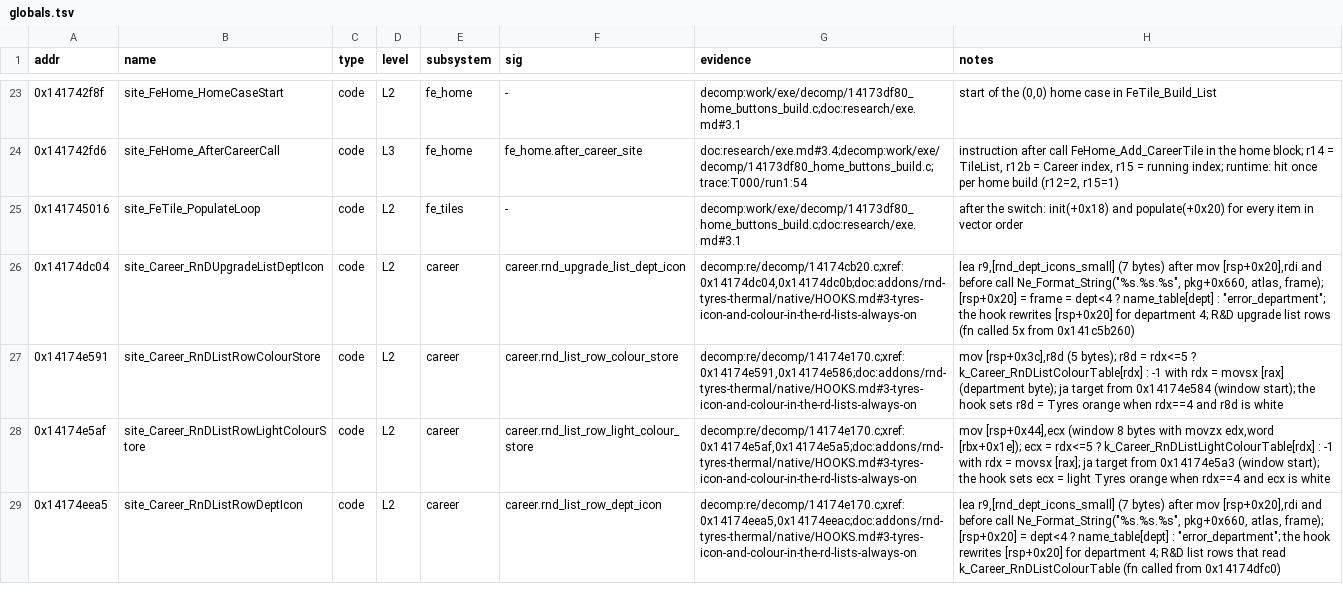
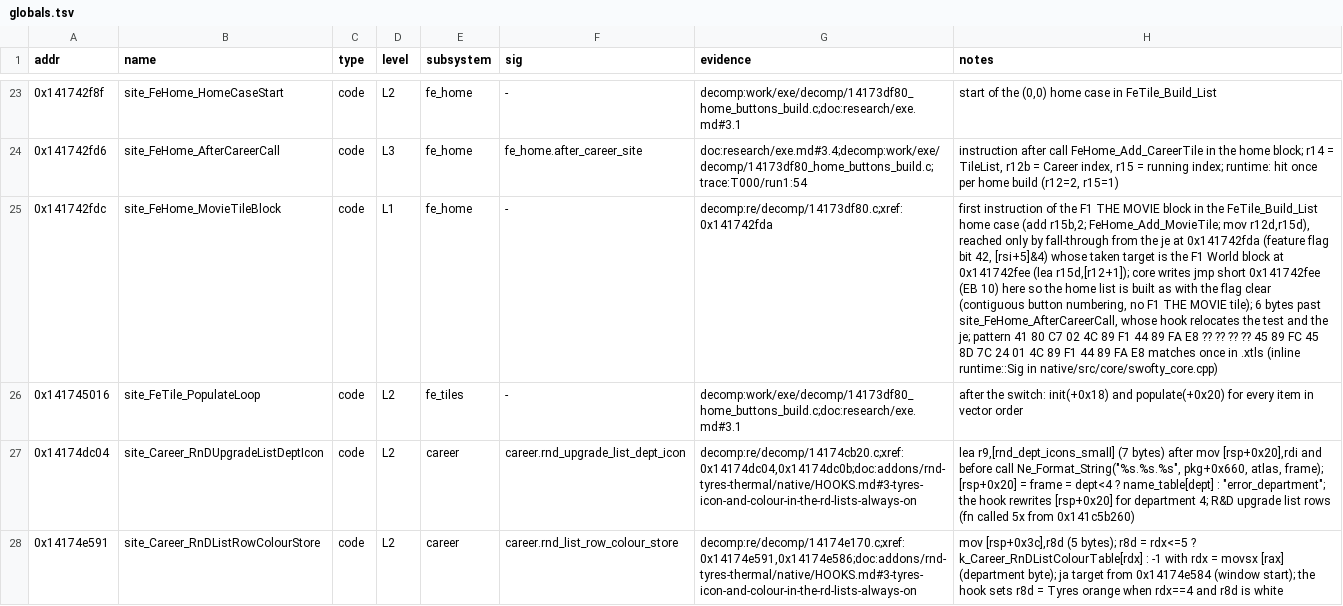
Before and after one commit to ArikSquad/SwoftyLauncher, a TSV file: re/db/globals.tsv, drawn as a sheet; only a part is shown, gaps mark what is left out; the shorter side is filled out with more unchanged rows; the diff names each change by its address in the sheet, - before the commit and + after, or states it on an @@ line.

Commit message:
feat(core): hide the f1 the movie tile on the home screen (#377)

```diff
--- a/re/db/globals.tsv
+++ b/re/db/globals.tsv
+row 25: 0x141742fdc | site_FeHome_MovieTileBlock | code | L1 | fe_home | - | decomp:re/decomp/14173df80.c;xref:0x141742fda | first instruction of the F1 THE MOVIE block in the FeTile_Build_List home case (add r15b,2; FeHome_Add_MovieTile; mov r12d,r15d), reached only by fall-through from the je at 0x141742fda (feature flag bit 42, [rsi+5]&4) whose taken target is the F1 World block at 0x141742fee (lea r15d,[r12+1]); core writes jmp short 0x141742fee (EB 10) here so the home list is built as with the flag clear (contiguous button numbering, no F1 THE MOVIE tile); 6 bytes past site_FeHome_AfterCareerCall, whose hook relocates the test and the je; pattern 41 80 C7 02 4C 89 F1 44 89 FA E8 ?? ?? ?? ?? 45 89 FC 45 8D 7C 24 01 4C 89 F1 44 89 FA E8 matches once in .xtls (inline runtime::Sig in native/src/core/swofty_core.cpp)
```
Also changed, not shown: 2 other files.
